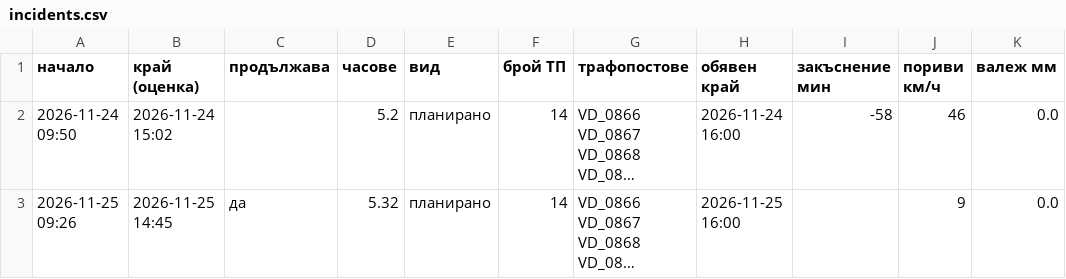
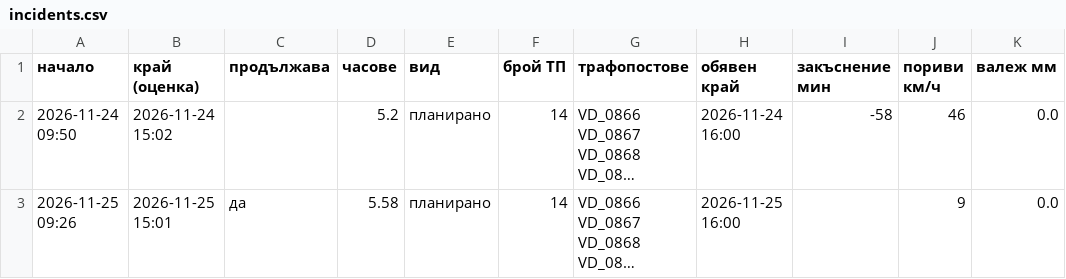
Before and after one commit to sv-slavchev/archar-tok, a CSV file: data/incidents.csv, drawn as a sheet; only a part is shown; long unchanged cells end in …; the diff names each change by its address in the sheet, - before the commit and + after, or states it on an @@ line.

```diff
--- a/data/incidents.csv
+++ b/data/incidents.csv
-B3 (край (оценка)): 2026-11-25 14:45
+B3 (край (оценка)): 2026-11-25 15:01
-D3 (часове): 5.32
+D3 (часове): 5.58
```
Also changed, not shown: data/outages.csv, data/runs.csv, 1 other file.
